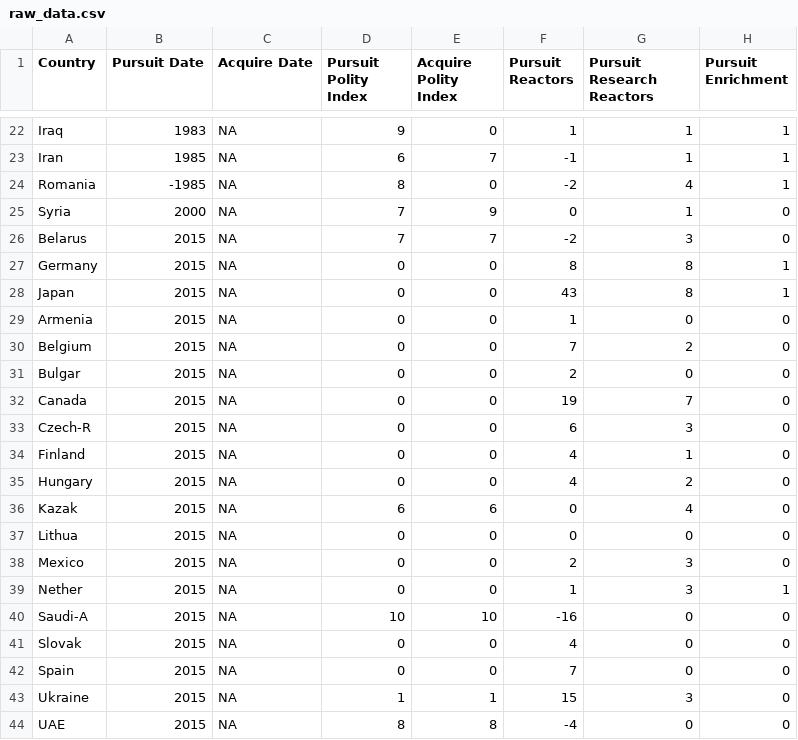
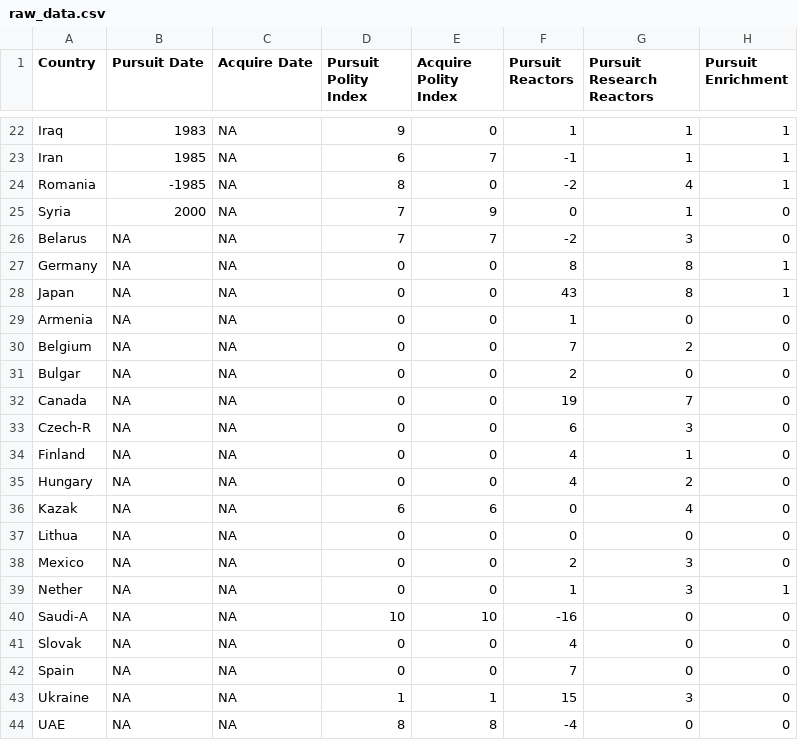
Before and after one commit to CNERG/historical_prolif, a CSV file: raw_data.csv, drawn as a sheet; only a part is shown, gaps mark what is left out; the diff names each change by its address in the sheet, - before the commit and + after, or states it on an @@ line.

```diff
--- a/raw_data.csv
+++ b/raw_data.csv
-B26:B44 (Pursuit Date): 2015
+B26:B44 (Pursuit Date): NA
```
Also changed, not shown: clean_raw_data.csv.
